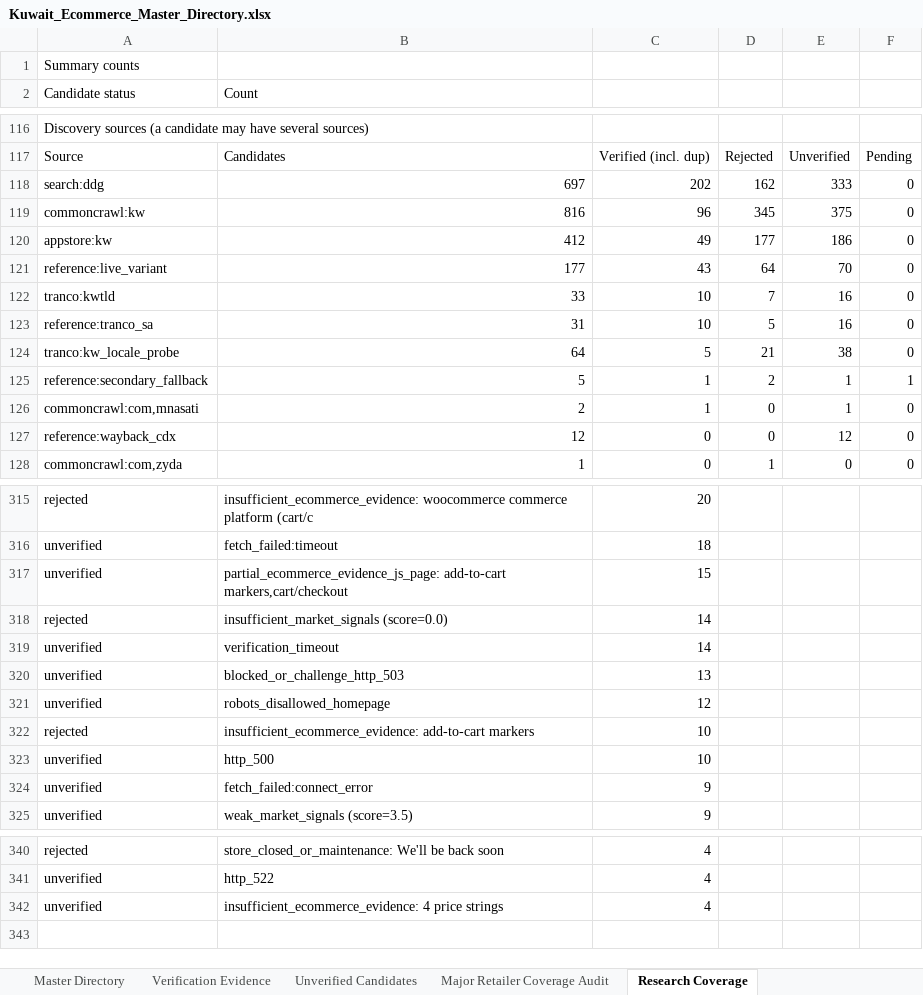
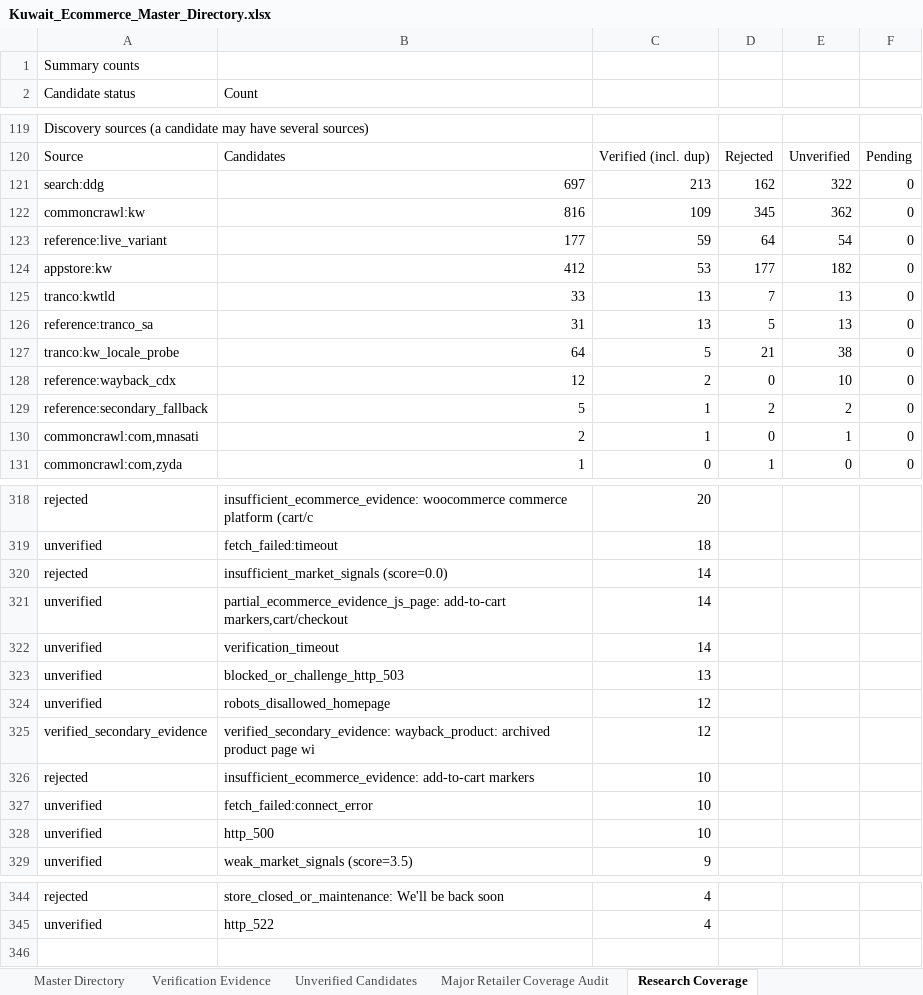
Before and after one commit to abaszeinn-beep/research, an Excel workbook: markets/kuwait/Kuwait_Ecommerce_Master_Directory.xlsx, sheet Research Coverage, drawn as a sheet; only a part is shown, gaps mark what is left out; values as stored, in another font and other column widths than the file's, no borders; removed rows and columns are numbered as before the commit, all else as after; the diff covers the shown part only; the diff names each change by its address in the sheet, - before the commit and + after, or states it on an @@ line.

```diff
--- a/markets/kuwait/Kuwait_Ecommerce_Master_Directory.xlsx (sheet Research Coverage)
+++ b/markets/kuwait/Kuwait_Ecommerce_Master_Directory.xlsx (sheet Research Coverage)
-C121: 202
+C121: 213
-E121: 333
+E121: 322
-C122: 96
+C122: 109
-E122: 375
+E122: 362
-row 120: appstore:kw | 412 | 49 | 177 | 186 | 0
-C123: 43
+C123: 59
-E123: 70
+E123: 54
+row 124: appstore:kw | 412 | 53 | 177 | 182 | 0
-C125:C126: 10
+C125:C126: 13
-E125:E126: 16
+E125:E126: 13
+row 128: reference:wayback_cdx | 12 | 2 | 0 | 10 | 0
-E129: 1
+E129: 2
-F129: 1
+F129: 0
-row 127: reference:wayback_cdx | 12 | 0 | 0 | 12 | 0
-row 317: unverified | partial_ecommerce_evidence_js_page: add-to-cart markers,cart/checkout | 15
+row 321: unverified | partial_ecommerce_evidence_js_page: add-to-cart markers,cart/checkout | 14
+row 325: verified_secondary_evidence | verified_secondary_evidence: wayback_product: archived product page wi | 12
+row 327: unverified | fetch_failed:connect_error | 10
-row 324: unverified | fetch_failed:connect_error | 9
-row 342: unverified | insufficient_ecommerce_evidence: 4 price strings | 4
```
Also changed, not shown: 9 added rows, 6 removed rows and 20 edited cells elsewhere in this sheet, sheet Major Retailer Coverage Audit, sheet Verification Evidence, sheet Unverified Candidates, sheet Master Directory, 3 other files.
